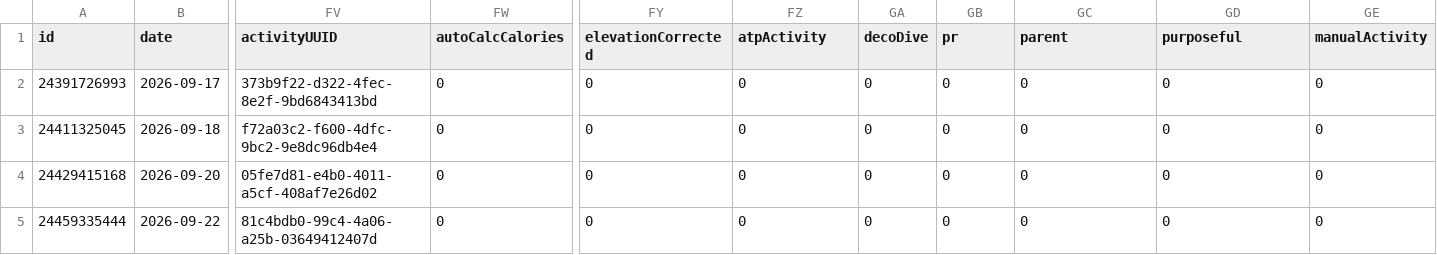
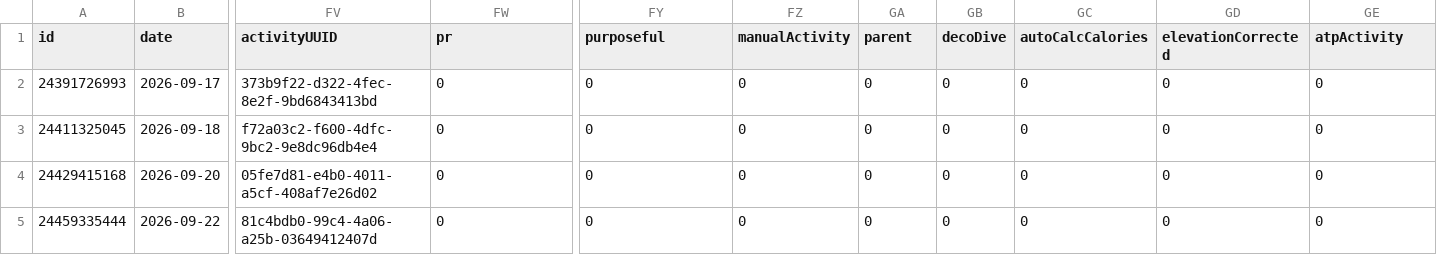
Before and after one commit to nicolasmahut-ui/garmin-data, a CSV file: activites-recent.csv, drawn as a sheet; only a part is shown, gaps mark what is left out; the diff names each change by its address in the sheet, - before the commit and + after, or states it on an @@ line.

Commit message:
activites recentes 2026-11-16 07:01

```diff
--- a/activites-recent.csv
+++ b/activites-recent.csv
-FW1: autoCalcCalories
+FW1: pr
-FY1: elevationCorrected
+FY1: purposeful
-FZ1: atpActivity
+FZ1: manualActivity
-GA1: decoDive
+GA1: parent
-GB1: pr
+GB1: decoDive
-GC1: parent
+GC1: autoCalcCalories
-GD1: purposeful
+GD1: elevationCorrected
-GE1: manualActivity
+GE1: atpActivity
```
